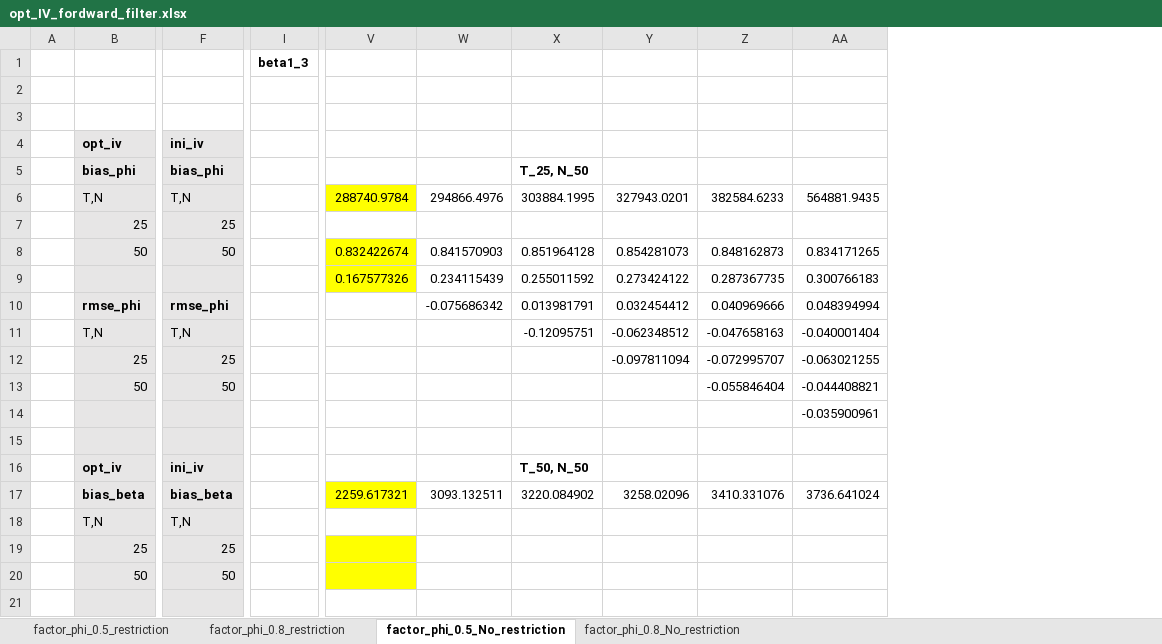
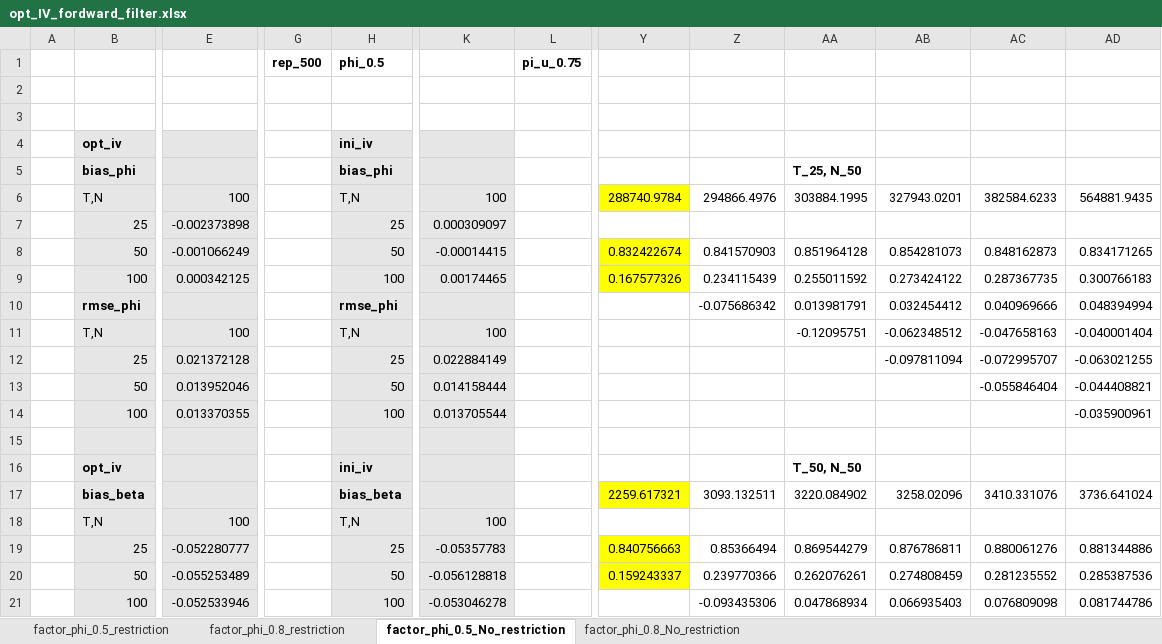
Before and after one commit to yc1489/Dynamic-Linear-Models-for-Heterogenous-Panels, an Excel workbook: MC_code/opt_IV_fordward_filter.xlsx, sheet factor_phi_0.5_No_restriction, drawn as a sheet; only a part is shown, gaps mark what is left out; values as stored, in another font and other column widths than the file's, no borders; removed rows and columns are numbered as before the commit, all else as after; rows hold the shown columns only; the diff covers the shown part only; the diff names each change by its address in the sheet, - before the commit and + after, or states it on an @@ line.

```diff
--- a/MC_code/opt_IV_fordward_filter.xlsx (sheet factor_phi_0.5_No_restriction)
+++ b/MC_code/opt_IV_fordward_filter.xlsx (sheet factor_phi_0.5_No_restriction)
+column E, rows 6-21: 100 | -0.002373898 | -0.001066249 | 0.000342125 |  | 100 | 0.021372128 | 0.013952046 | 0.013370355 |  |  |  | 100 | -0.052280777 | -0.055253489 | -0.052533946
+column G, empty
-column I, empty
+column K, rows 6-21: 100 | 0.000309097 | -0.00014415 | 0.00174465 |  | 100 | 0.022884149 | 0.014158444 | 0.013705544 |  |  |  | 100 | -0.05357783 | -0.056128818 | -0.053046278
+column L, empty
-row 1:  |  |  | beta1_3
+row 1:  |  |  | rep_500 | phi_0.5 |  | pi_u_0.75
-B9: (empty)
+B9: 100
-H9: (empty)
+H9: 100
-B14: (empty)
+B14: 100
-H14: (empty)
+H14: 100
-Y19: (empty)
+Y19: 0.840756663
-Z19: (empty)
+Z19: 0.85366494
-AA19: (empty)
+AA19: 0.869544279
-AB19: (empty)
+AB19: 0.876786811
-AC19: (empty)
+AC19: 0.880061276
-AD19: (empty)
+AD19: 0.881344886
-Y20: (empty)
+Y20: 0.159243337
-Z20: (empty)
+Z20: 0.239770366
-AA20: (empty)
+AA20: 0.262076261
-AB20: (empty)
+AB20: 0.274808459
-AC20: (empty)
+AC20: 0.281235552
-AD20: (empty)
+AD20: 0.285387536
-B21: (empty)
+B21: 100
-H21: (empty)
+H21: 100
-Z21: (empty)
+Z21: -0.093435306
-AA21: (empty)
+AA21: 0.047868934
-AB21: (empty)
+AB21: 0.066935403
-AC21: (empty)
+AC21: 0.076809098
-AD21: (empty)
+AD21: 0.081744786
```
Also changed, not shown: 31 added rows and 10 edited cells elsewhere in this sheet, sheet factor_phi_0.5_restriction, sheet factor_phi_0.8_restriction.
